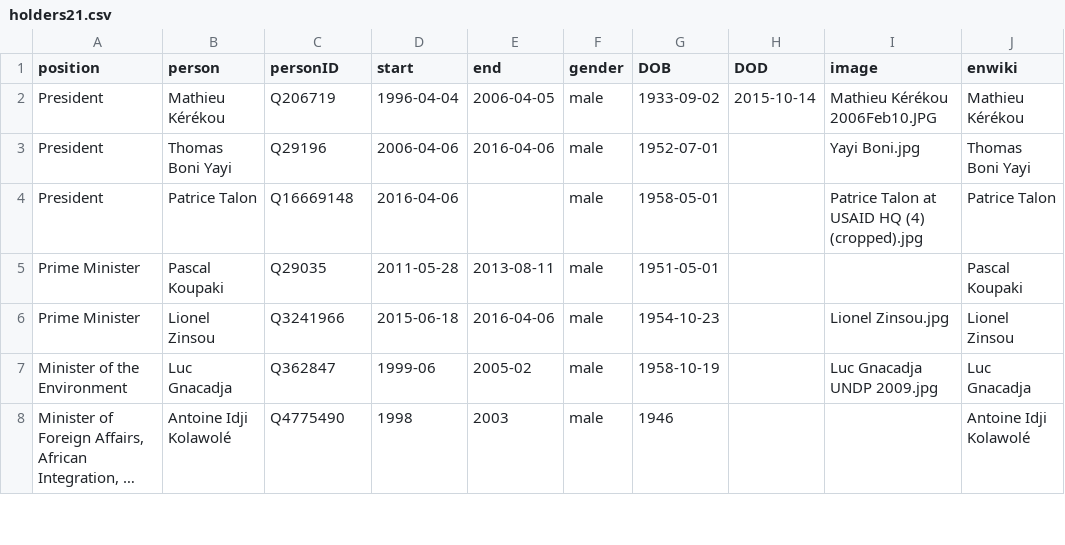
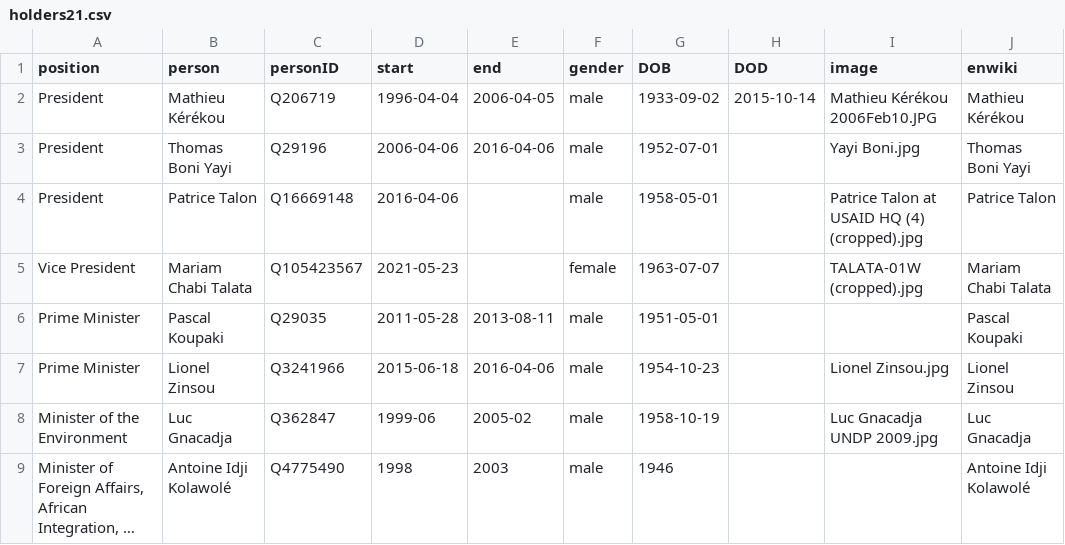
Before and after one commit to every-politician-scrapers/benin-ministers, a CSV file: html/holders21.csv, drawn as a sheet; only a part is shown; long unchanged cells end in ….

```diff
--- a/html/holders21.csv
+++ b/html/holders21.csv
@@ -4,2 +4,3 @@ President,Thomas Boni Yayi,Q29196,2006-04-06,2016-04-06,male,1952-07-01,,Yayi Bo
 President,Patrice Talon,Q16669148,2016-04-06,,male,1958-05-01,,Patrice Talon at USAID HQ (4) (cropped).jpg,Patrice Talon
+Vice President,Mariam Chabi Talata,Q105423567,2021-05-23,,female,1963-07-07,,TALATA-01W (cropped).jpg,Mariam Chabi Talata
 Prime Minister,Pascal Koupaki,Q29035,2011-05-28,2013-08-11,male,1951-05-01,,,Pascal Koupaki
```
Also changed, not shown: html/current.csv, 1 other file.
